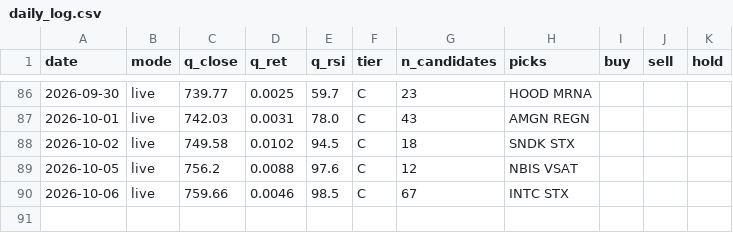
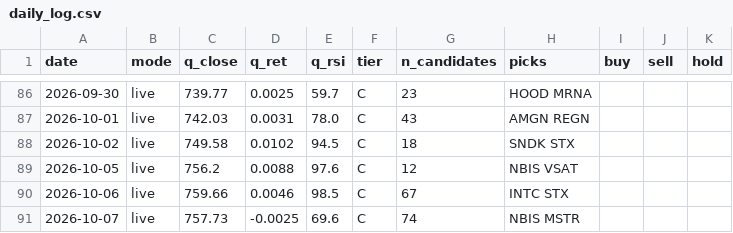
Before and after one commit to exodus611/nasdaq-eod-momentum-scanner, a CSV file: state/daily_log.csv, drawn as a sheet; only a part is shown, gaps mark what is left out; the diff names each change by its address in the sheet, - before the commit and + after, or states it on an @@ line.

```diff
--- a/state/daily_log.csv
+++ b/state/daily_log.csv
+row 91: 2026-10-07 | live | 757.73 | -0.0025 | 69.6 | C | 74 | NBIS MSTR
```
Also changed, not shown: state/journal.csv, 5 other files.
